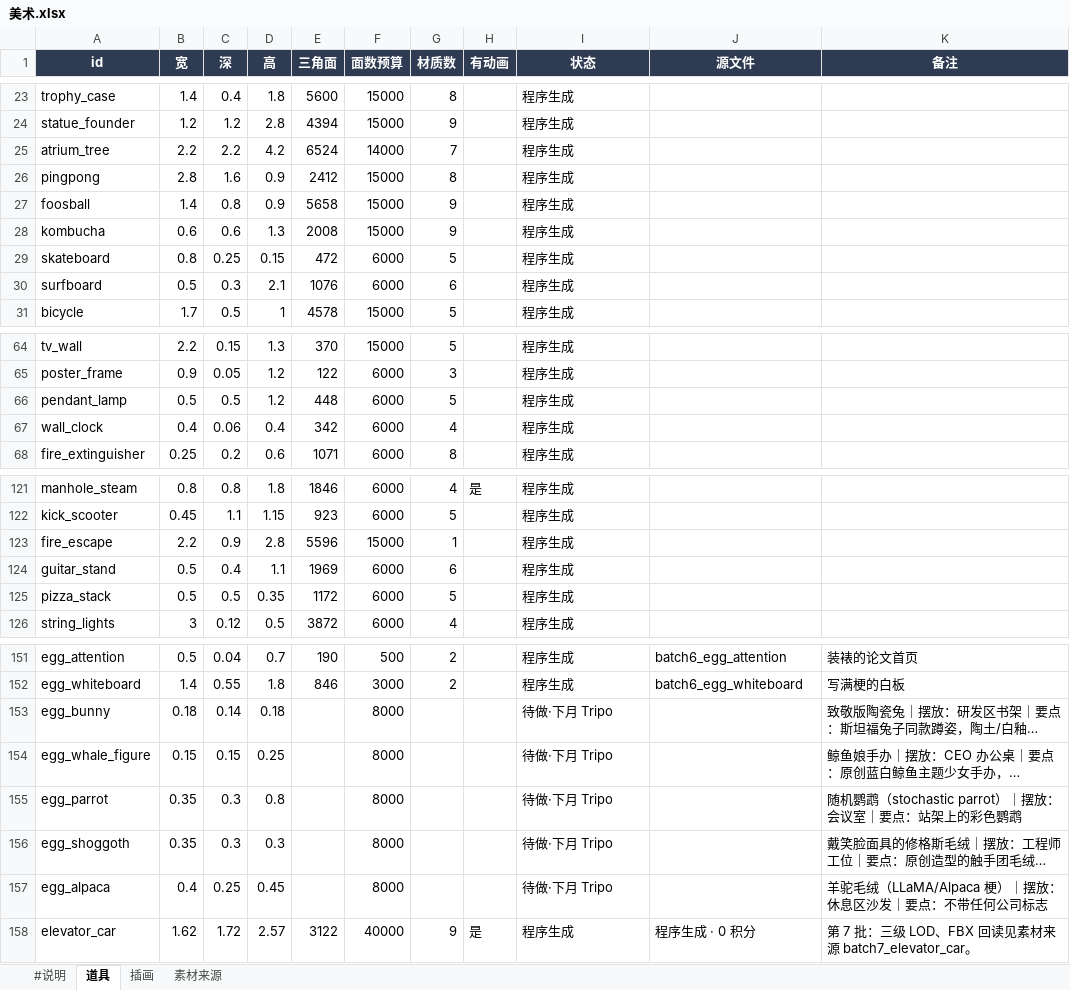
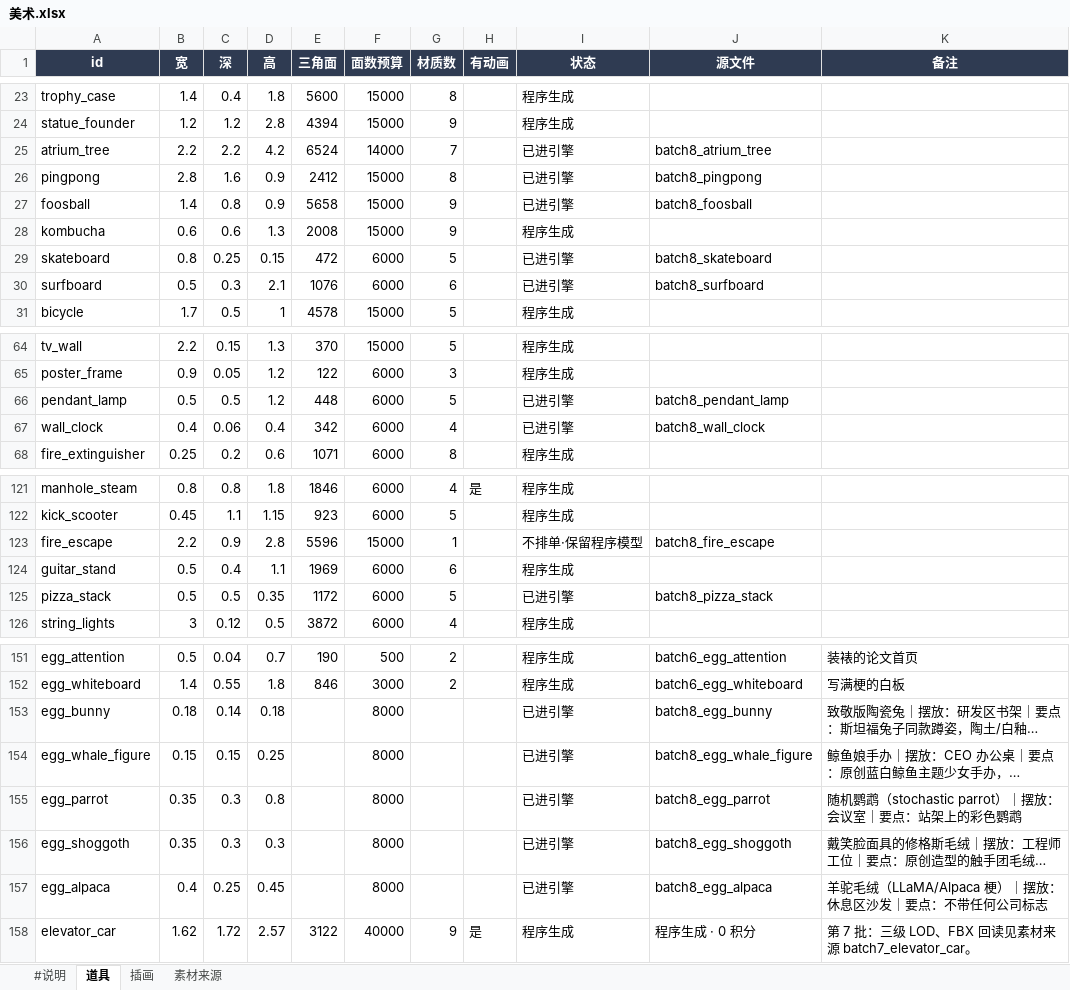
Before and after one commit to robinwang2/liandan-tycoon, an Excel workbook: tables/美术.xlsx, sheet 道具, drawn as a sheet; only a part is shown, gaps mark what is left out; long unchanged cells end in …; values as stored, in another font and other column widths than the file's, no borders; the diff covers the shown part only; the diff names each change by its address in the sheet, - before the commit and + after, or states it on an @@ line.

```diff
--- a/tables/美术.xlsx (sheet 道具)
+++ b/tables/美术.xlsx (sheet 道具)
-I25:I27 (状态): 程序生成
+I25:I27 (状态): 已进引擎
-J25 (源文件): (empty)
+J25 (源文件): batch8_atrium_tree
-J26 (源文件): (empty)
+J26 (源文件): batch8_pingpong
-J27 (源文件): (empty)
+J27 (源文件): batch8_foosball
-I29:I30 (状态): 程序生成
+I29:I30 (状态): 已进引擎
-J29 (源文件): (empty)
+J29 (源文件): batch8_skateboard
-J30 (源文件): (empty)
+J30 (源文件): batch8_surfboard
-I66:I67 (状态): 程序生成
+I66:I67 (状态): 已进引擎
-J66 (源文件): (empty)
+J66 (源文件): batch8_pendant_lamp
-J67 (源文件): (empty)
+J67 (源文件): batch8_wall_clock
-I123 (状态): 程序生成
+I123 (状态): 不排单·保留程序模型
-J123 (源文件): (empty)
+J123 (源文件): batch8_fire_escape
-I125 (状态): 程序生成
+I125 (状态): 已进引擎
-J125 (源文件): (empty)
+J125 (源文件): batch8_pizza_stack
-I153:I157 (状态): 待做·下月 Tripo
+I153:I157 (状态): 已进引擎
-J153 (源文件): (empty)
+J153 (源文件): batch8_egg_bunny
-J154 (源文件): (empty)
+J154 (源文件): batch8_egg_whale_figure
-J155 (源文件): (empty)
+J155 (源文件): batch8_egg_parrot
-J156 (源文件): (empty)
+J156 (源文件): batch8_egg_shoggoth
-J157 (源文件): (empty)
+J157 (源文件): batch8_egg_alpaca
```
Also changed, not shown: 14 edited cells elsewhere in this sheet, sheet 素材来源, 8 other files.
